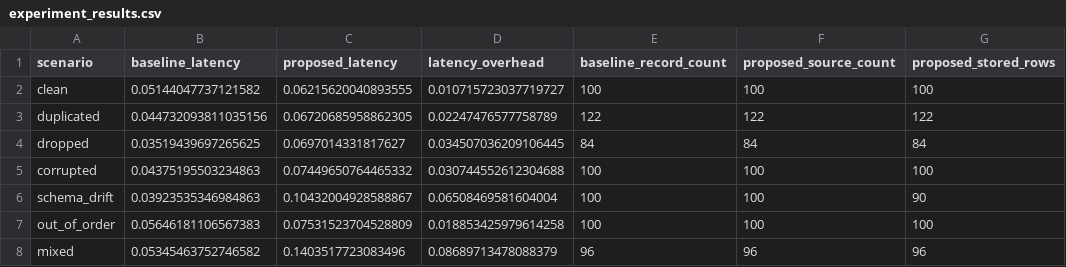
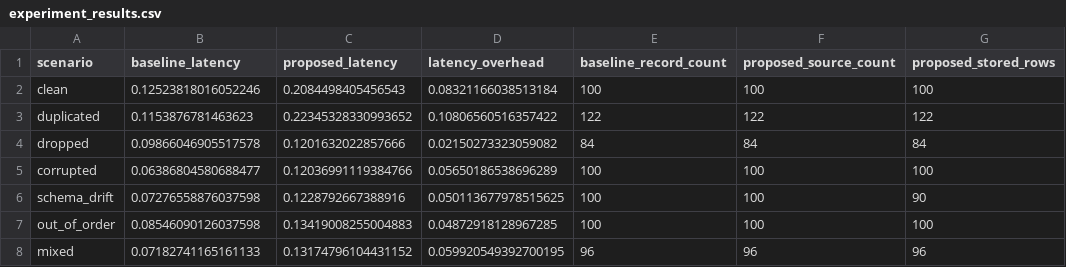
Before and after one commit to madushamewan-hub/Improved-bigdata-testing-Pipeline, a CSV file: reports/experiment_results.csv, drawn as a sheet; only a part is shown; the diff names each change by its address in the sheet, - before the commit and + after, or states it on an @@ line.

Commit message:
feat: Add multi-format & big data support - CSV, JSON, NDJSON, Parquet, Excel, TSV

```diff
--- a/reports/experiment_results.csv
+++ b/reports/experiment_results.csv
-B2 (baseline_latency): 0.05144047737121582
+B2 (baseline_latency): 0.12523818016052246
-C2 (proposed_latency): 0.06215620040893555
+C2 (proposed_latency): 0.2084498405456543
-D2 (latency_overhead): 0.010715723037719727
+D2 (latency_overhead): 0.08321166038513184
-B3 (baseline_latency): 0.044732093811035156
+B3 (baseline_latency): 0.1153876781463623
-C3 (proposed_latency): 0.06720685958862305
+C3 (proposed_latency): 0.22345328330993652
-D3 (latency_overhead): 0.02247476577758789
+D3 (latency_overhead): 0.10806560516357422
-B4 (baseline_latency): 0.03519439697265625
+B4 (baseline_latency): 0.09866046905517578
-C4 (proposed_latency): 0.0697014331817627
+C4 (proposed_latency): 0.1201632022857666
-D4 (latency_overhead): 0.034507036209106445
+D4 (latency_overhead): 0.02150273323059082
-B5 (baseline_latency): 0.04375195503234863
+B5 (baseline_latency): 0.06386804580688477
-C5 (proposed_latency): 0.07449650764465332
+C5 (proposed_latency): 0.12036991119384766
-D5 (latency_overhead): 0.030744552612304688
+D5 (latency_overhead): 0.05650186538696289
-B6 (baseline_latency): 0.03923535346984863
+B6 (baseline_latency): 0.07276558876037598
-C6 (proposed_latency): 0.10432004928588867
+C6 (proposed_latency): 0.1228792667388916
-D6 (latency_overhead): 0.06508469581604004
+D6 (latency_overhead): 0.050113677978515625
-B7 (baseline_latency): 0.05646181106567383
+B7 (baseline_latency): 0.08546090126037598
-C7 (proposed_latency): 0.07531523704528809
+C7 (proposed_latency): 0.13419008255004883
-D7 (latency_overhead): 0.018853425979614258
+D7 (latency_overhead): 0.04872918128967285
-B8 (baseline_latency): 0.05345463752746582
+B8 (baseline_latency): 0.07182741165161133
-C8 (proposed_latency): 0.1403517723083496
+C8 (proposed_latency): 0.13174796104431152
-D8 (latency_overhead): 0.08689713478088379
+D8 (latency_overhead): 0.059920549392700195
```
Also changed, not shown: 7 other files.
